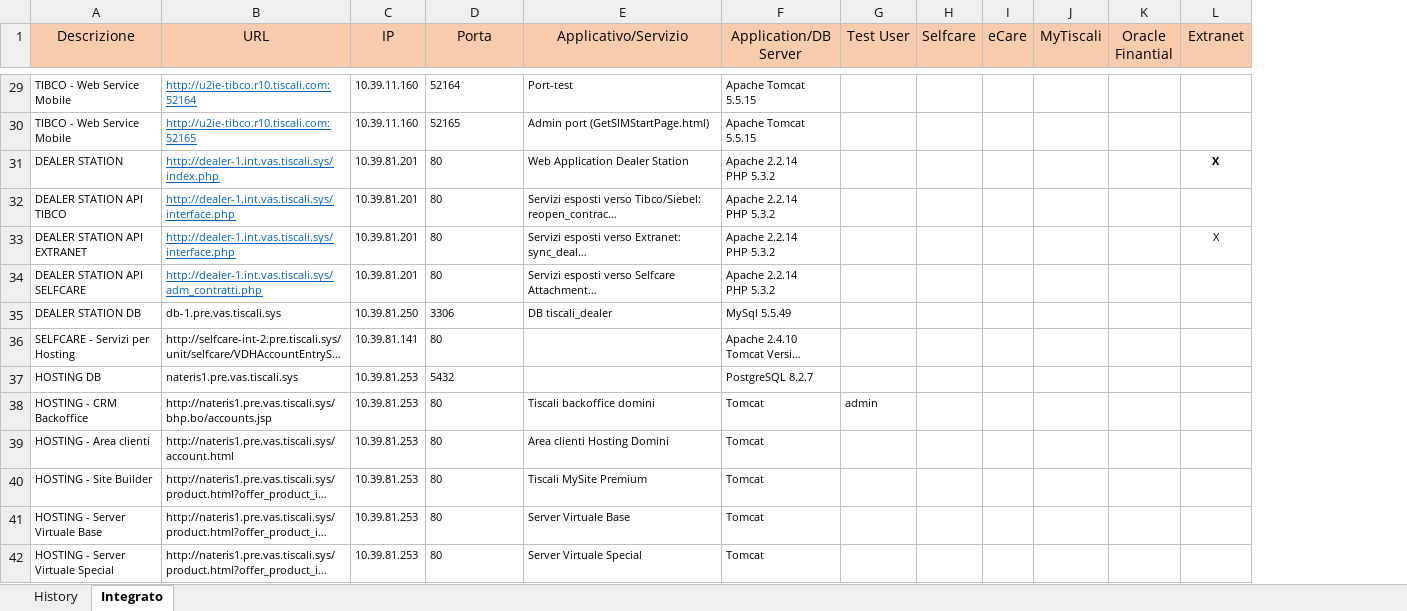
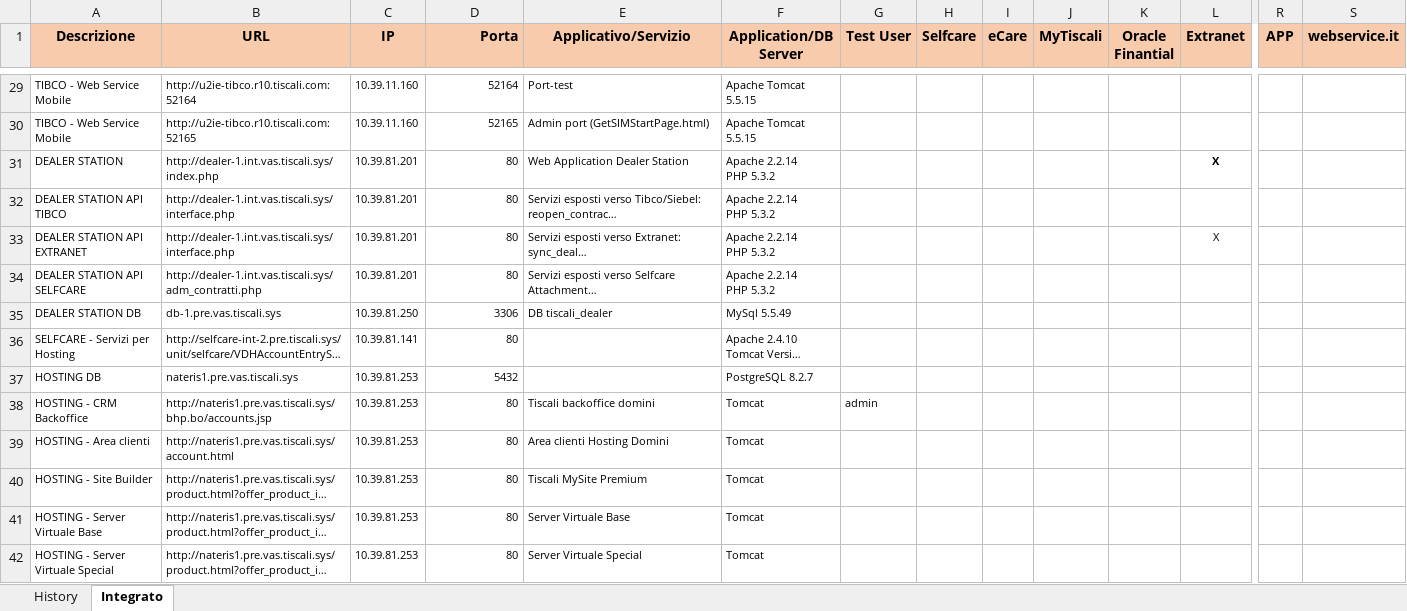
Before and after one commit to ultraneuro/ultraneuro, an Excel workbook: trunk/Documentazione Generale/Tiscali - BSS - SIT - Environments.xlsx, sheet Integrato, drawn as a sheet; only a part is shown, gaps mark what is left out; long unchanged cells end in …; values as stored, in another font and other column widths than the file's, no borders; the diff covers the shown part only; the diff names each change by its address in the sheet, - before the commit and + after, or states it on an @@ line.

```diff
--- a/trunk/Documentazione Generale/Tiscali - BSS - SIT - Environments.xlsx (sheet Integrato)
+++ b/trunk/Documentazione Generale/Tiscali - BSS - SIT - Environments.xlsx (sheet Integrato)
+column R (APP), empty
+column S (webservice.it), empty
-A1:L1 bold: off
+A1:L1 bold: on
-D1 alignment: center
+D1 alignment: right
@@ B29:B34 underline: on → off, text colour: #0563C1 → black @@
-D29:D42 alignment: left
+D29:D42 alignment: right
```
Also changed, not shown: 6 added rows, 4 removed rows, 1 edited cell and cell formats elsewhere in this sheet.
